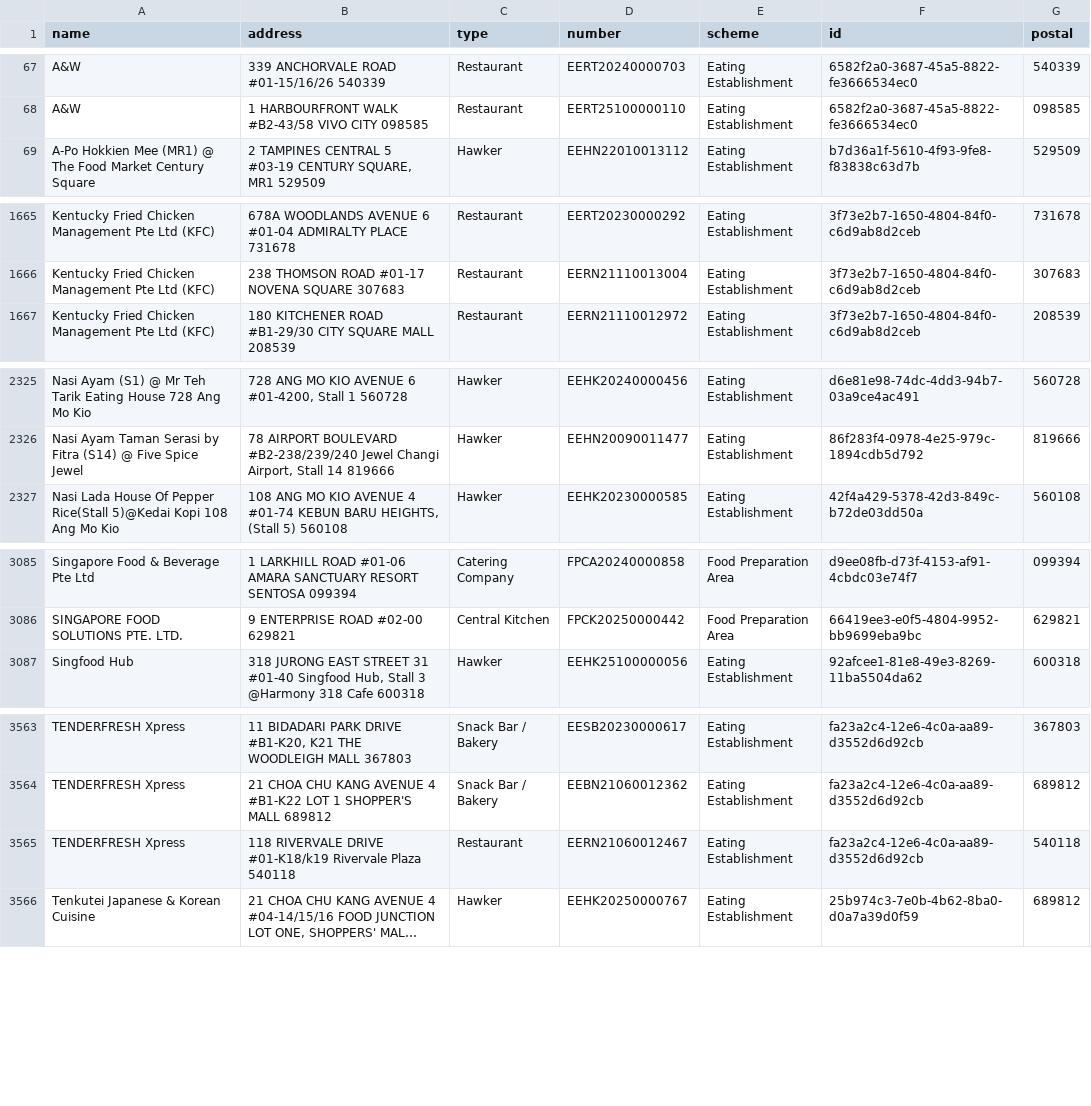
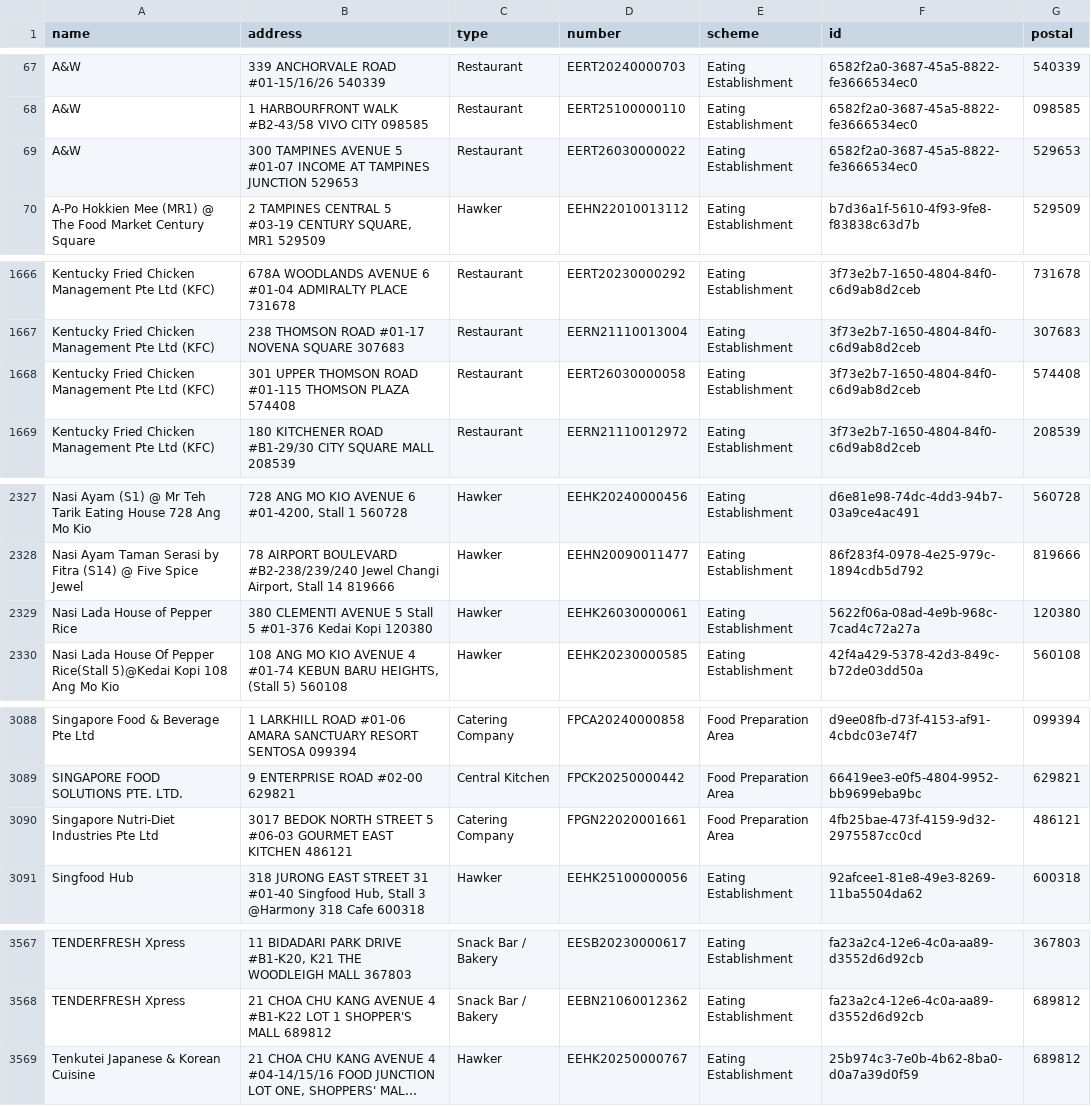
Before and after one commit to zootato/singapore-halal-establishments, a CSV file: halal_establishments.csv, drawn as a sheet; only a part is shown, gaps mark what is left out; long unchanged cells end in …; removed rows and columns are numbered as before the commit, all else as after; the diff covers the shown part only; the diff names each change by its address in the sheet, - before the commit and + after, or states it on an @@ line.

```diff
--- a/halal_establishments.csv
+++ b/halal_establishments.csv
+row 69: A&W | 300 TAMPINES AVENUE 5 #01-07 INCOME AT TAMPINES JUNCTION 529653 | Restaurant | EERT26030000022 | Eating Establishment | 6582f2a0-3687-45a5-8822-fe3666534ec0 | 529653
+row 1668: Kentucky Fried Chicken Management Pte Ltd (KFC) | 301 UPPER THOMSON ROAD #01-115 THOMSON PLAZA 574408 | Restaurant | EERT26030000058 | Eating Establishment | 3f73e2b7-1650-4804-84f0-c6d9ab8d2ceb | 574408
+row 2329: Nasi Lada House of Pepper Rice | 380 CLEMENTI AVENUE 5 Stall 5 #01-376 Kedai Kopi 120380 | Hawker | EEHK26030000061 | Eating Establishment | 5622f06a-08ad-4e9b-968c-7cad4c72a27a | 120380
+row 3090: Singapore Nutri-Diet Industries Pte Ltd | 3017 BEDOK NORTH STREET 5 #06-03 GOURMET EAST KITCHEN 486121 | Catering Company | FPGN22020001661 | Food Preparation Area | 4fb25bae-473f-4159-9d32-2975587cc0cd | 486121
-row 3565: TENDERFRESH Xpress | 118 RIVERVALE DRIVE #01-K18/k19 Rivervale Plaza 540118 | Restaurant | EERN21060012467 | Eating Establishment | fa23a2c4-12e6-4c0a-aa89-d3552d6d92cb | 540118
```
Also changed, not shown: 3 moved rows elsewhere in this file, 3 other files.
